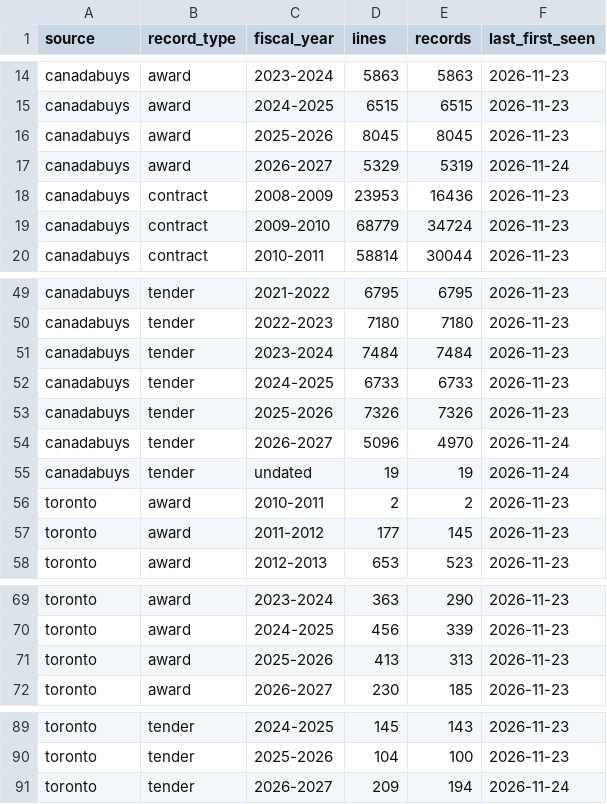
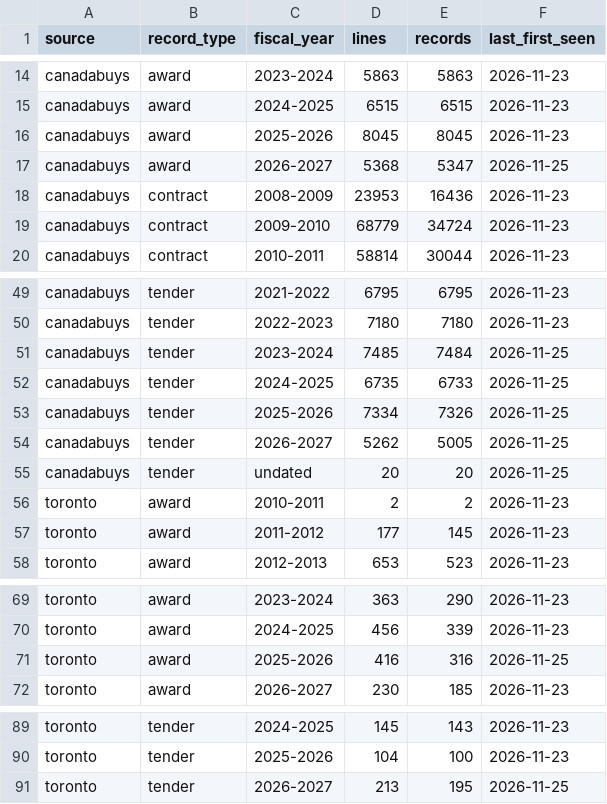
Before and after one commit to howellcolston-hash/herald-data, a CSV file: views/counts.csv, drawn as a sheet; only a part is shown, gaps mark what is left out.

```diff
--- a/views/counts.csv
+++ b/views/counts.csv
@@ -16,3 +16,3 @@ canadabuys,award,2024-2025,6515,6515,2026-11-23
 canadabuys,award,2025-2026,8045,8045,2026-11-23
-canadabuys,award,2026-2027,5329,5319,2026-11-24
+canadabuys,award,2026-2027,5368,5347,2026-11-25
 canadabuys,contract,2008-2009,23953,16436,2026-11-23
@@ -50,7 +50,7 @@ canadabuys,tender,2021-2022,6795,6795,2026-11-23
 canadabuys,tender,2022-2023,7180,7180,2026-11-23
-canadabuys,tender,2023-2024,7484,7484,2026-11-23
-canadabuys,tender,2024-2025,6733,6733,2026-11-23
-canadabuys,tender,2025-2026,7326,7326,2026-11-23
-canadabuys,tender,2026-2027,5096,4970,2026-11-24
-canadabuys,tender,undated,19,19,2026-11-24
+canadabuys,tender,2023-2024,7485,7484,2026-11-25
+canadabuys,tender,2024-2025,6735,6733,2026-11-25
+canadabuys,tender,2025-2026,7334,7326,2026-11-25
+canadabuys,tender,2026-2027,5262,5005,2026-11-25
+canadabuys,tender,undated,20,20,2026-11-25
 toronto,award,2010-2011,2,2,2026-11-23
@@ -70,3 +70,3 @@ toronto,award,2023-2024,363,290,2026-11-23
 toronto,award,2024-2025,456,339,2026-11-23
-toronto,award,2025-2026,413,313,2026-11-23
+toronto,award,2025-2026,416,316,2026-11-25
 toronto,award,2026-2027,230,185,2026-11-23
@@ -90,2 +90,2 @@ toronto,tender,2024-2025,145,143,2026-11-23
 toronto,tender,2025-2026,104,100,2026-11-23
-toronto,tender,2026-2027,209,194,2026-11-24
+toronto,tender,2026-2027,213,195,2026-11-25
```
Also changed, not shown: views/buyer_profiles.csv, views/category_book.csv, 15 other files.
